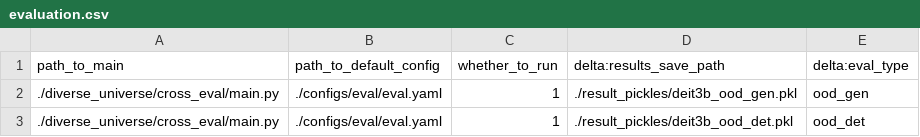
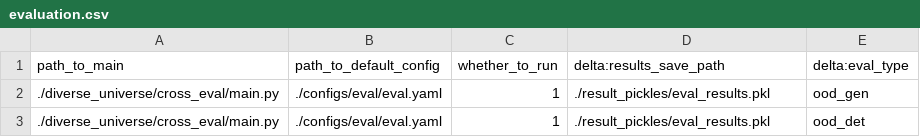
Before and after one commit to AlexanderRubinstein/diverse-universe-public, a CSV file: result_sheets/evaluation.csv, drawn as a sheet.

Commit message:
Add configs to other models; add rebuttal code.

```diff
--- a/result_sheets/evaluation.csv
+++ b/result_sheets/evaluation.csv
@@ -1,3 +1,3 @@
 path_to_main,path_to_default_config,whether_to_run,delta:results_save_path,delta:eval_type
-./diverse_universe/cross_eval/main.py,./configs/eval/eval.yaml,1,./result_pickles/deit3b_ood_gen.pkl,ood_gen
-./diverse_universe/cross_eval/main.py,./configs/eval/eval.yaml,1,./result_pickles/deit3b_ood_det.pkl,ood_det
+./diverse_universe/cross_eval/main.py,./configs/eval/eval.yaml,1,./result_pickles/eval_results.pkl,ood_gen
+./diverse_universe/cross_eval/main.py,./configs/eval/eval.yaml,1,./result_pickles/eval_results.pkl,ood_det
```
Also changed, not shown: 9 other files.
